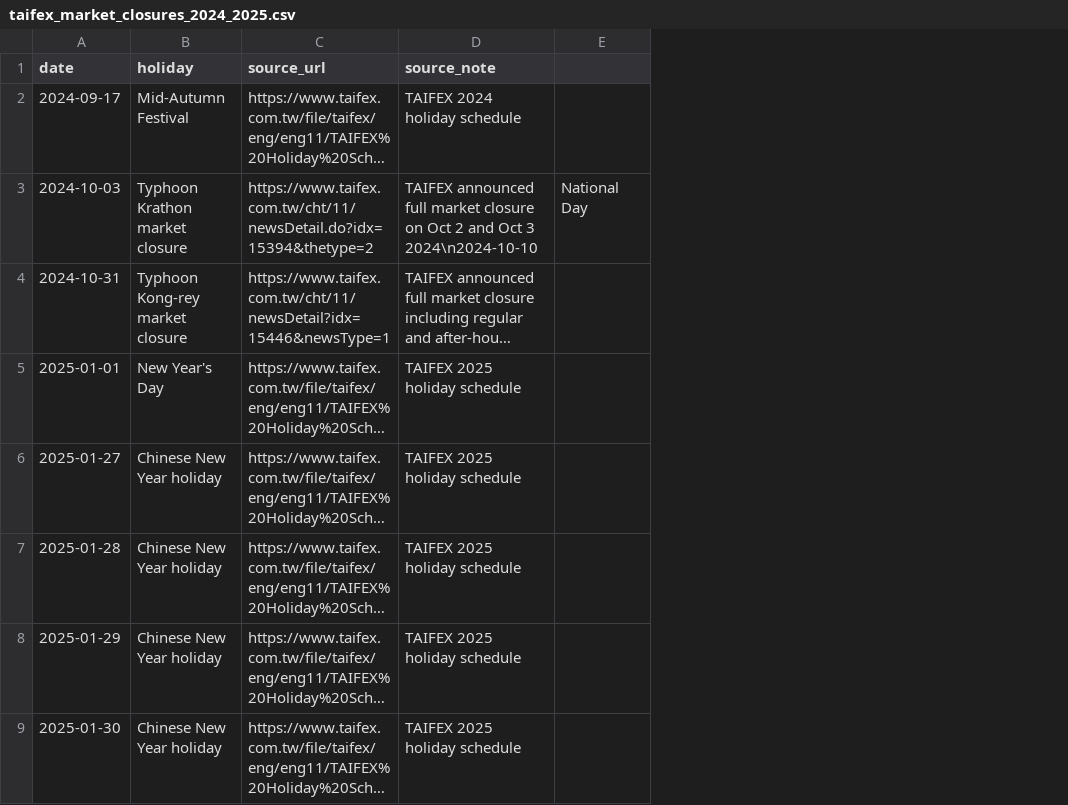
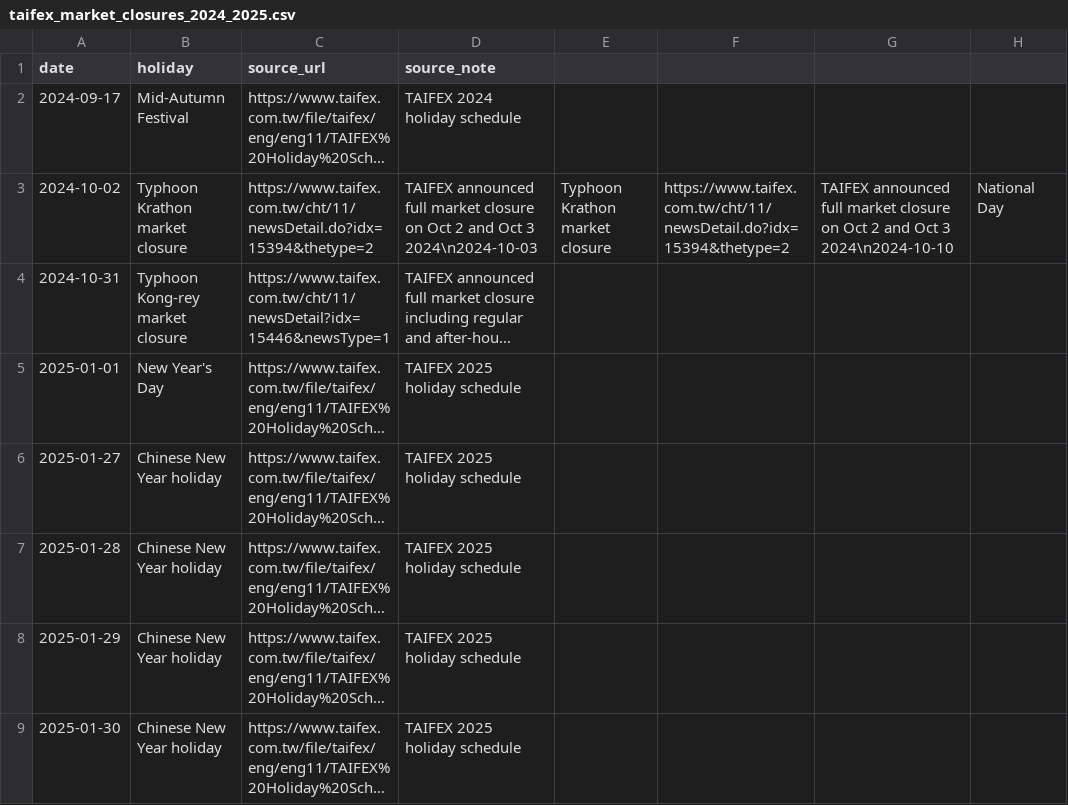
Before and after one commit to xuyuccvv06/tmf-simulator, a CSV file: data/calendars/taifex_market_closures_2024_2025.csv, drawn as a sheet; only a part is shown; long unchanged cells end in …; the diff names each change by its address in the sheet, - before the commit and + after, or states it on an @@ line.

Commit message:
Record both official Krathon closure dates in 2024 calendar

```diff
--- a/data/calendars/taifex_market_closures_2024_2025.csv
+++ b/data/calendars/taifex_market_closures_2024_2025.csv
+column E, row 3: Typhoon Krathon market closure
+column F, row 3: https://www.taifex.com.tw/cht/11/newsDetail.do?idx=15394&thetype=2
+column G, row 3: TAIFEX announced full market closure on Oct 2 and Oct 3 2024\n2024-10-10
-A3 (date): 2024-10-03
+A3 (date): 2024-10-02
-D3 (source_note): …Oct 3 2024\n2024-10-10
+D3 (source_note): …Oct 3 2024\n2024-10-03
```
